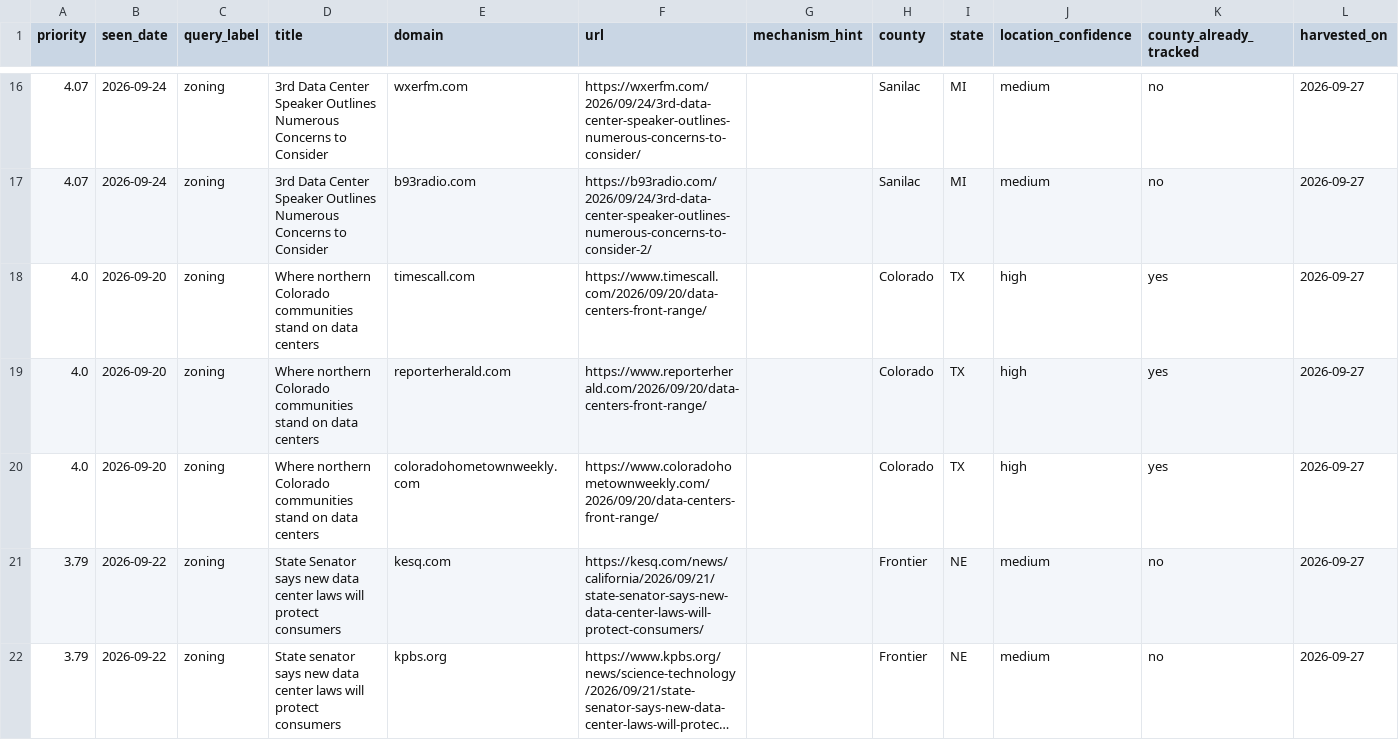
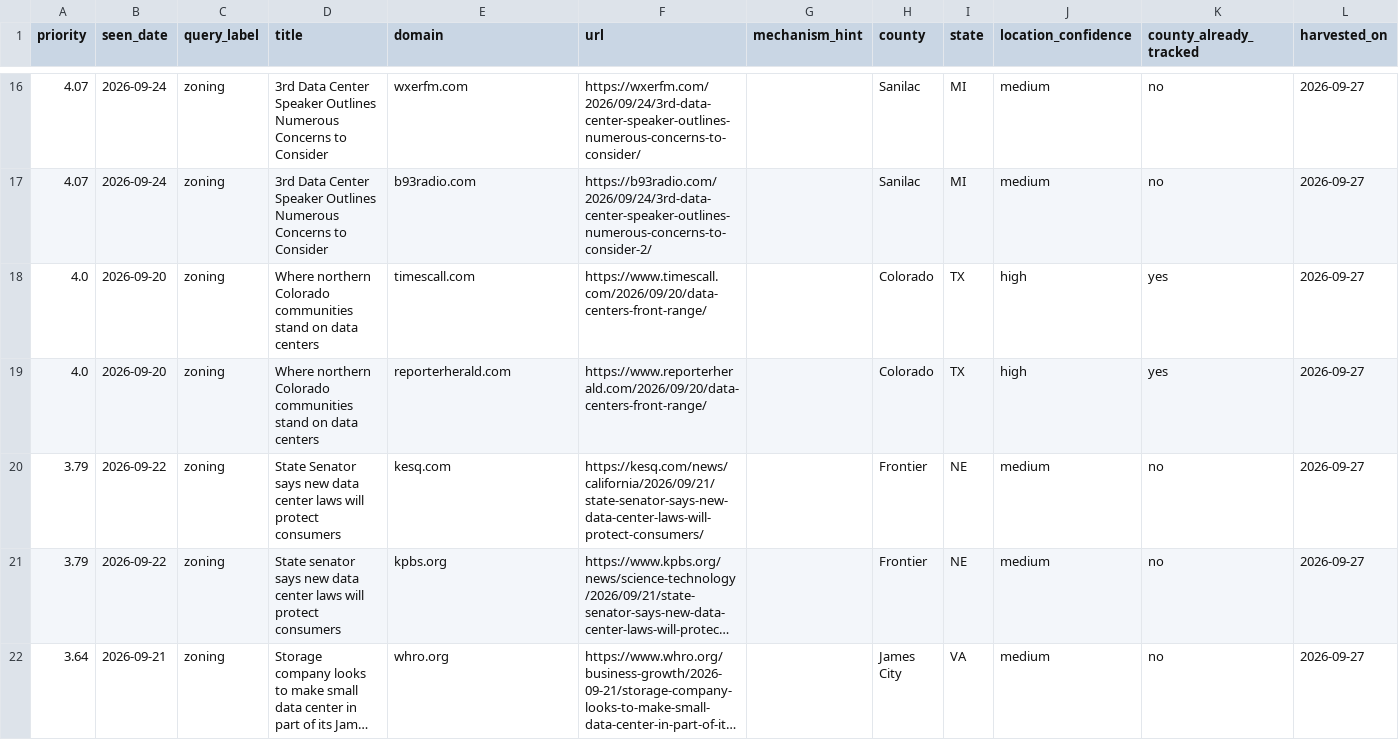
Before and after one commit to pricephillips/data-center-map, a CSV file: data/signal_candidates.csv, drawn as a sheet; only a part is shown, gaps mark what is left out; the shorter side is filled out with more unchanged rows; long unchanged cells end in ….

```diff
--- a/data/signal_candidates.csv
+++ b/data/signal_candidates.csv
@@ -19,3 +19,2 @@ priority,seen_date,query_label,title,domain,url,mechanism_hint,county,state,loca
 4.0,2026-09-20,zoning,Where northern Colorado communities stand on data centers,reporterherald.com,https://www.reporterherald.com/2026/09/20/data-centers-front-range/,,Colorado,TX,high,yes,2026-09-27
-4.0,2026-09-20,zoning,Where northern Colorado communities stand on data centers,coloradohometownweekly.com,https://www.coloradohometownweekly.com/2026/09/20/data-centers-front-range/,,Colorado,TX,high,yes,2026-09-27
 3.79,2026-09-22,zoning,State Senator says new data center laws will protect consumers,kesq.com,https://kesq.com/news/california/2026/09/21/state-senator-says-new-data-center-laws-will-protect-consumers/,,Frontier,NE,medium,no,2026-09-27
```
Also changed, not shown: data/facility_candidates.csv, data/signal_harvest_log.csv, 1 other file.
